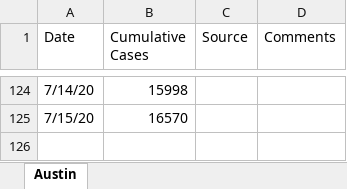
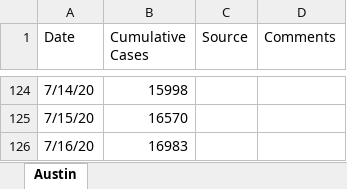
Before and after one commit to manar-c/covid19intexas, an Excel workbook: AustinCases.xlsx, sheet Austin, drawn as a sheet; only a part is shown, gaps mark what is left out; values as stored, in another font and other column widths than the file's, no borders; the diff names each change by its address in the sheet, - before the commit and + after, or states it on an @@ line.

```diff
--- a/AustinCases.xlsx (sheet Austin)
+++ b/AustinCases.xlsx (sheet Austin)
+row 126: 7/16/20 | 16983
```
Also changed, not shown: 4 other files.
